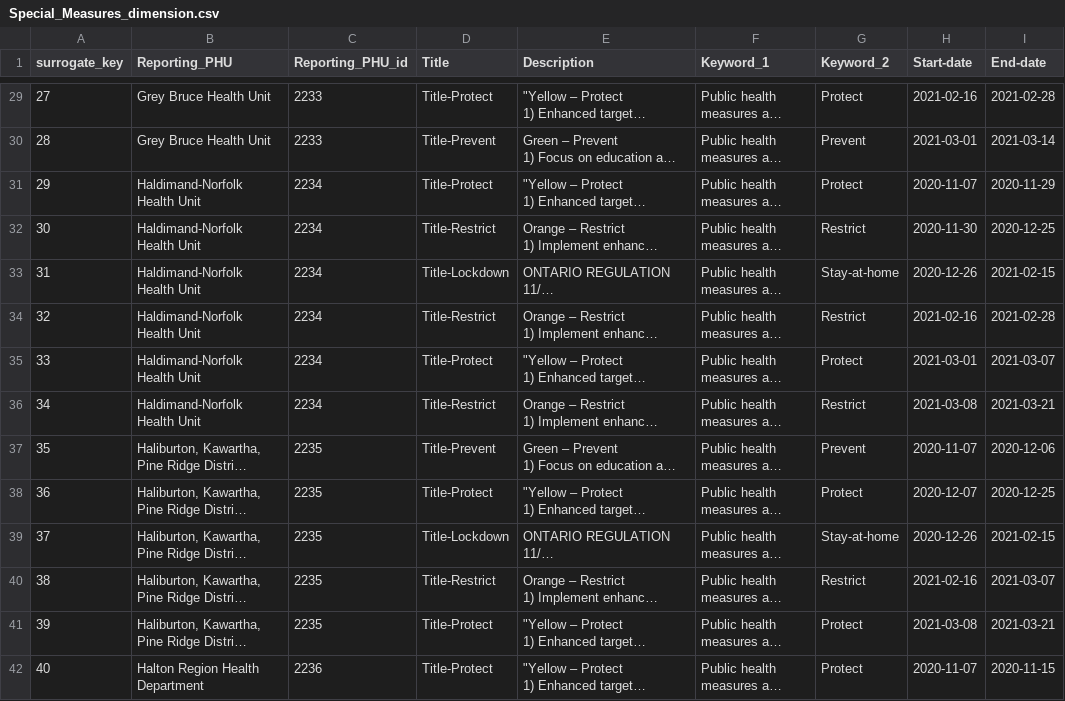
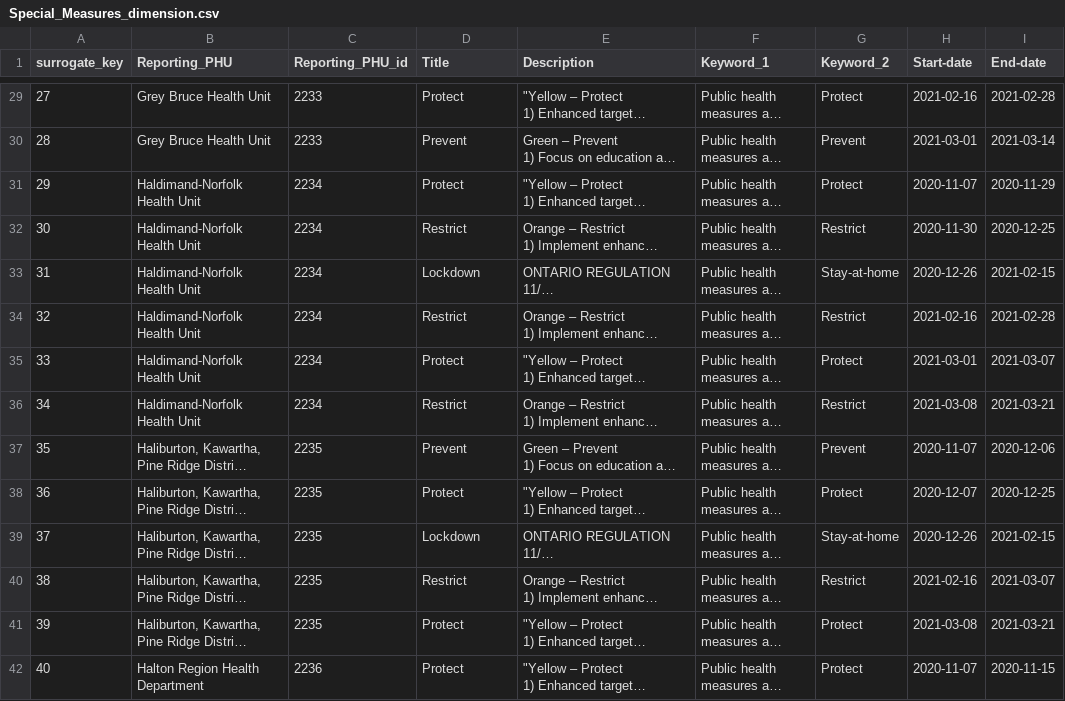
Before and after one commit to yzhao156/DS_Project, a CSV file: DimensionsPre/Special_Measures_dimension/Special_Measures_dimension.csv, drawn as a sheet; only a part is shown, gaps mark what is left out; long unchanged cells end in …; the diff covers the shown part only; the diff names each change by its address in the sheet, - before the commit and + after, or states it on an @@ line.

```diff
--- a/DimensionsPre/Special_Measures_dimension/Special_Measures_dimension.csv
+++ b/DimensionsPre/Special_Measures_dimension/Special_Measures_dimension.csv
-D29 (Title): Title-Protect
+D29 (Title): Protect
-D30 (Title): Title-Prevent
+D30 (Title): Prevent
-D31 (Title): Title-Protect
+D31 (Title): Protect
-D32 (Title): Title-Restrict
+D32 (Title): Restrict
-D33 (Title): Title-Lockdown
+D33 (Title): Lockdown
-D34 (Title): Title-Restrict
+D34 (Title): Restrict
-D35 (Title): Title-Protect
+D35 (Title): Protect
-D36 (Title): Title-Restrict
+D36 (Title): Restrict
-D37 (Title): Title-Prevent
+D37 (Title): Prevent
-D38 (Title): Title-Protect
+D38 (Title): Protect
-D39 (Title): Title-Lockdown
+D39 (Title): Lockdown
-D40 (Title): Title-Restrict
+D40 (Title): Restrict
-D41:D42 (Title): Title-Protect
+D41:D42 (Title): Protect
```
Also changed, not shown: 155 edited cells elsewhere in this file, 7 other files.
